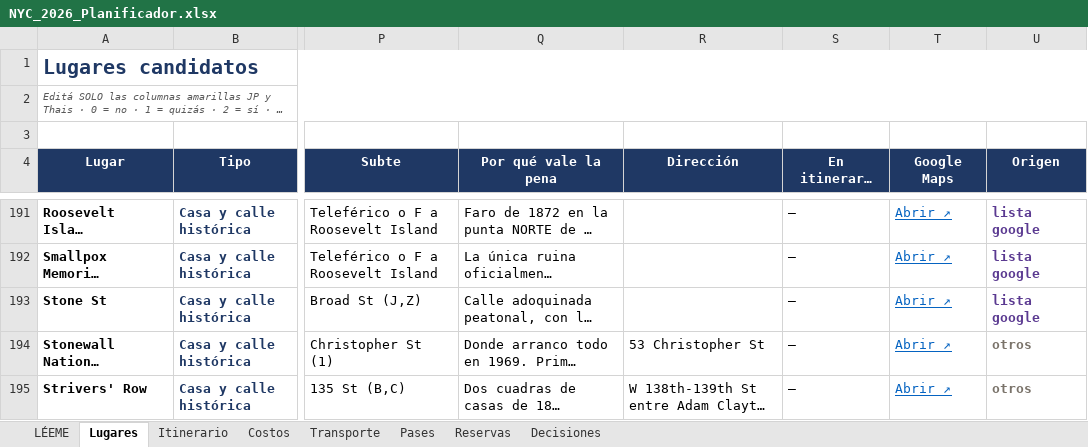
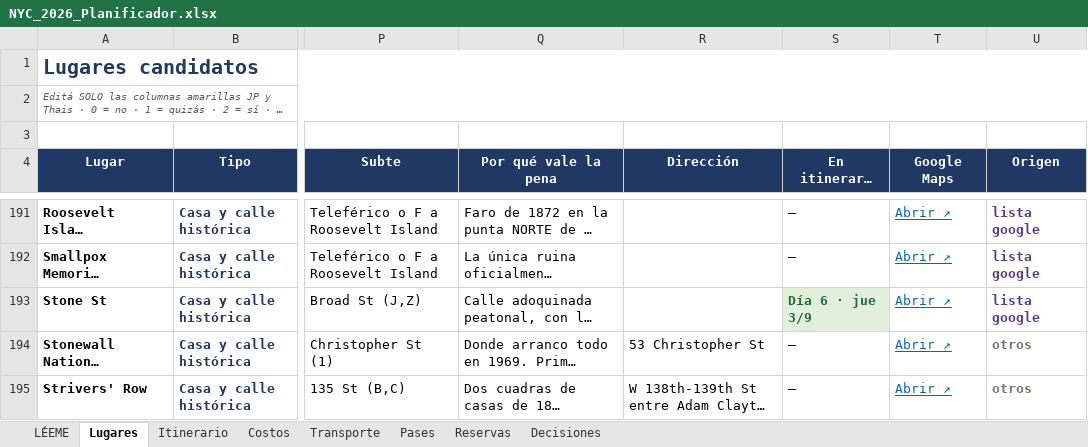
Before and after one commit to yampo/nyc-2026, an Excel workbook: NYC_2026_Planificador.xlsx, sheet Lugares, drawn as a sheet; only a part is shown, gaps mark what is left out; long unchanged cells end in …; values as stored, in another font and other column widths than the file's, no borders; conditional formats not drawn; the diff names each change by its address in the sheet, - before the commit and + after, or states it on an @@ line.

```diff
--- a/NYC_2026_Planificador.xlsx (sheet Lugares)
+++ b/NYC_2026_Planificador.xlsx (sheet Lugares)
-S193 (En itinerario (día)): —
+S193 (En itinerario (día)): Día 6 · jue 3/9
@@ S193 fill: none → #E2EFDA, bold: off → on, text colour: black → #1F6B3A @@
```
Also changed, not shown: sheet Itinerario, 6 other files.
